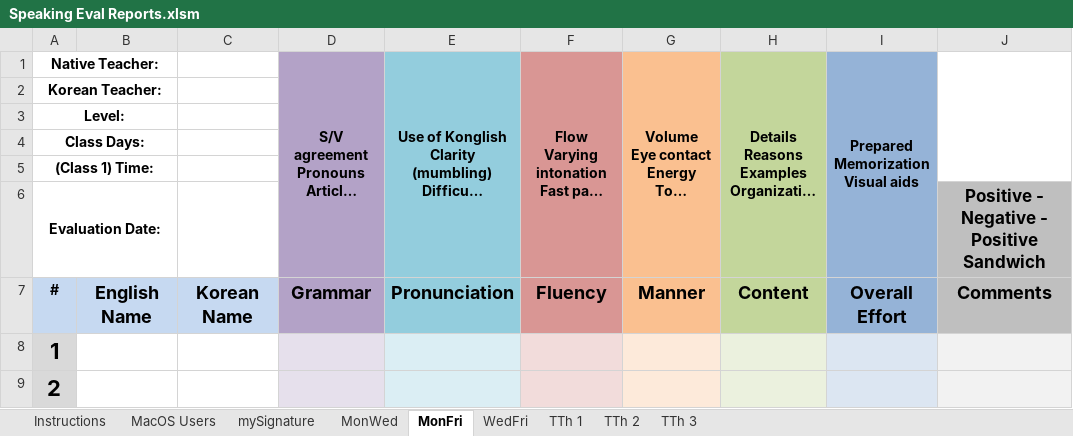
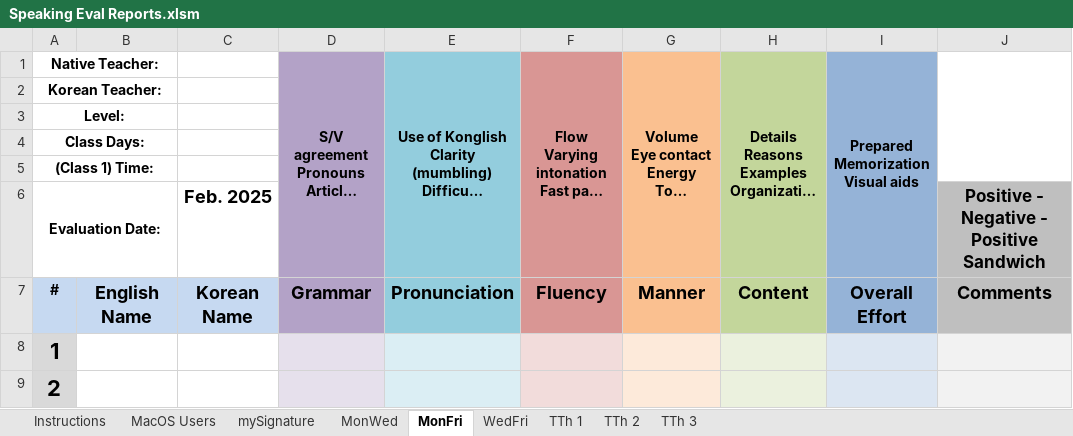
Before and after one commit to papercutter0324/SpeakingEvals, an Excel workbook: Speaking Eval Reports.xlsm, sheet MonFri, drawn as a sheet; only a part is shown; long unchanged cells end in …; values as stored, in another font and other column widths than the file's, no borders; charts and pictures not drawn; the diff names each change by its address in the sheet, - before the commit and + after, or states it on an @@ line.

```diff
--- a/Speaking Eval Reports.xlsm (sheet MonFri)
+++ b/Speaking Eval Reports.xlsm (sheet MonFri)
-C6: (empty)
+C6: Feb. 2025
```
Also changed, not shown: sheet MonWed, sheet WedFri, sheet TTh 1, sheet TTh 2, sheet TTh 3, charts or pictures.
